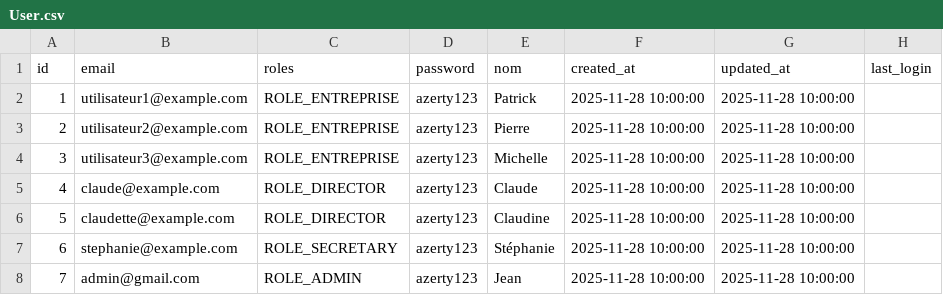
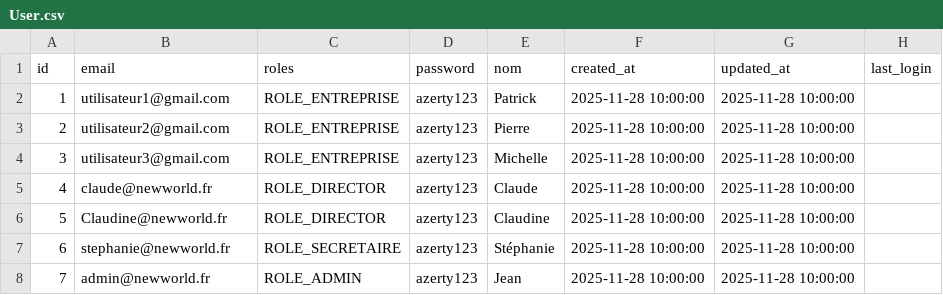
Before and after one commit to NF-de/NewWorld, a CSV file: src/DataFixtures/Ressources/User.csv, drawn as a sheet.

Commit message:
Fixture User

```diff
--- a/src/DataFixtures/Ressources/User.csv
+++ b/src/DataFixtures/Ressources/User.csv
@@ -1,8 +1,8 @@
 id,email,roles,password,nom,created_at,updated_at,last_login
-1,utilisateur1@example.com,ROLE_ENTREPRISE,azerty123,Patrick,2025-11-28 10:00:00,2025-11-28 10:00:00,
-2,utilisateur2@example.com,ROLE_ENTREPRISE,azerty123,Pierre,2025-11-28 10:00:00,2025-11-28 10:00:00,
-3,utilisateur3@example.com,ROLE_ENTREPRISE,azerty123,Michelle,2025-11-28 10:00:00,2025-11-28 10:00:00,
-4,claude@example.com,ROLE_DIRECTOR,azerty123,Claude,2025-11-28 10:00:00,2025-11-28 10:00:00,
-5,claudette@example.com,ROLE_DIRECTOR,azerty123,Claudine,2025-11-28 10:00:00,2025-11-28 10:00:00,
-6,stephanie@example.com,ROLE_SECRETARY,azerty123,Stéphanie,2025-11-28 10:00:00,2025-11-28 10:00:00,
-7,admin@gmail.com,ROLE_ADMIN,azerty123,Jean,2025-11-28 10:00:00,2025-11-28 10:00:00,
+1,utilisateur1@gmail.com,ROLE_ENTREPRISE,azerty123,Patrick,2025-11-28 10:00:00,2025-11-28 10:00:00,
+2,utilisateur2@gmail.com,ROLE_ENTREPRISE,azerty123,Pierre,2025-11-28 10:00:00,2025-11-28 10:00:00,
+3,utilisateur3@gmail.com,ROLE_ENTREPRISE,azerty123,Michelle,2025-11-28 10:00:00,2025-11-28 10:00:00,
+4,claude@newworld.fr,ROLE_DIRECTOR,azerty123,Claude,2025-11-28 10:00:00,2025-11-28 10:00:00,
+5,Claudine@newworld.fr,ROLE_DIRECTOR,azerty123,Claudine,2025-11-28 10:00:00,2025-11-28 10:00:00,
+6,stephanie@newworld.fr,ROLE_SECRETAIRE,azerty123,Stéphanie,2025-11-28 10:00:00,2025-11-28 10:00:00,
+7,admin@newworld.fr,ROLE_ADMIN,azerty123,Jean,2025-11-28 10:00:00,2025-11-28 10:00:00,
```
